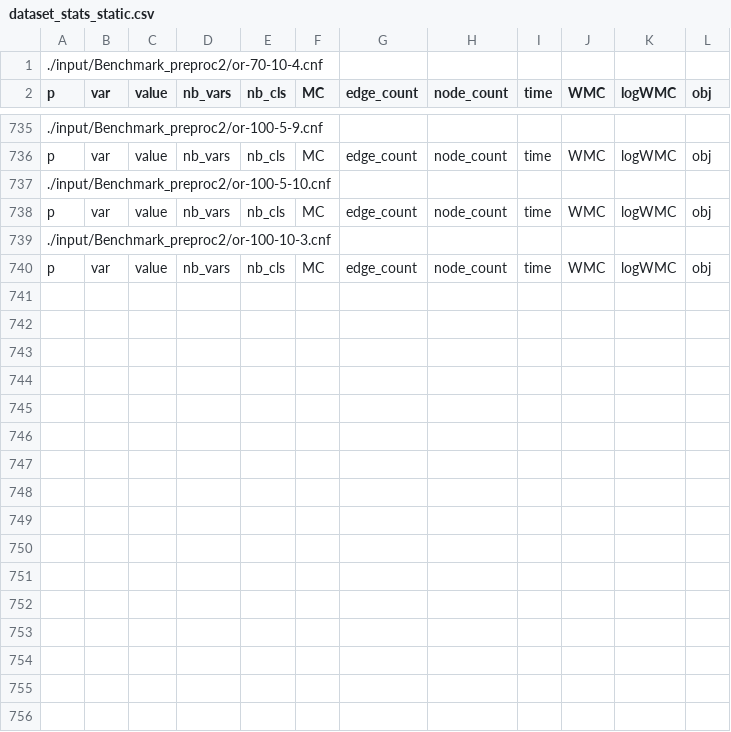
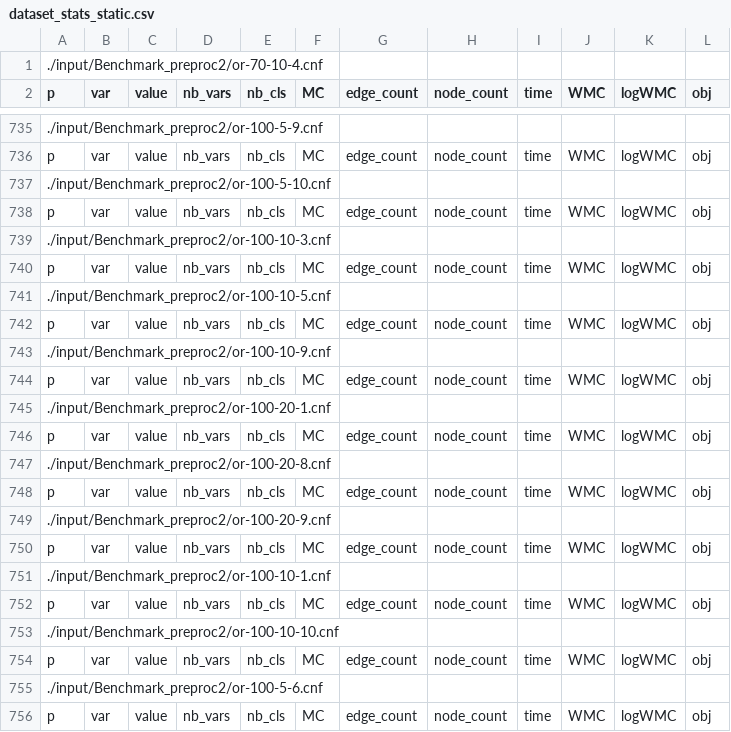
Before and after one commit to baloghAndi/Selective_Backbone_for_WMC, a CSV file: results/Benchmark_preproc2_wscore_half/dataset_stats_static.csv, drawn as a sheet; only a part is shown, gaps mark what is left out.

```diff
--- a/results/Benchmark_preproc2_wscore_half/dataset_stats_static.csv
+++ b/results/Benchmark_preproc2_wscore_half/dataset_stats_static.csv
@@ -740 +740,17 @@ p,var,value,nb_vars,nb_cls,MC,edge_count,node_count,time,WMC,logWMC,obj
 p,var,value,nb_vars,nb_cls,MC,edge_count,node_count,time,WMC,logWMC,obj
+./input/Benchmark_preproc2/or-100-10-5.cnf
+p,var,value,nb_vars,nb_cls,MC,edge_count,node_count,time,WMC,logWMC,obj
+./input/Benchmark_preproc2/or-100-10-9.cnf
+p,var,value,nb_vars,nb_cls,MC,edge_count,node_count,time,WMC,logWMC,obj
+./input/Benchmark_preproc2/or-100-20-1.cnf
+p,var,value,nb_vars,nb_cls,MC,edge_count,node_count,time,WMC,logWMC,obj
+./input/Benchmark_preproc2/or-100-20-8.cnf
+p,var,value,nb_vars,nb_cls,MC,edge_count,node_count,time,WMC,logWMC,obj
+./input/Benchmark_preproc2/or-100-20-9.cnf
+p,var,value,nb_vars,nb_cls,MC,edge_count,node_count,time,WMC,logWMC,obj
+./input/Benchmark_preproc2/or-100-10-1.cnf
+p,var,value,nb_vars,nb_cls,MC,edge_count,node_count,time,WMC,logWMC,obj
+./input/Benchmark_preproc2/or-100-10-10.cnf
+p,var,value,nb_vars,nb_cls,MC,edge_count,node_count,time,WMC,logWMC,obj
+./input/Benchmark_preproc2/or-100-5-6.cnf
+p,var,value,nb_vars,nb_cls,MC,edge_count,node_count,time,WMC,logWMC,obj
```
Also changed, not shown: results/Benchmark_preproc2_WMC/dataset_stats_static.csv, results/Benchmark_preproc2_wscore_estimate/dataset_stats_static.csv, 4 other files.
